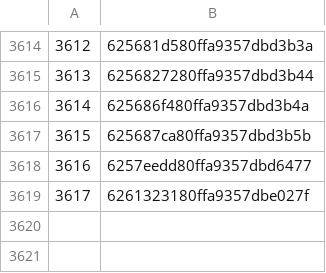
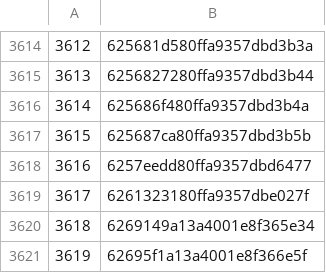
Before and after one commit to rajbirgitrepo/capmain, a CSV file: com_exec1.csv, drawn as a sheet; only a part is shown, gaps mark what is left out.

```diff
--- a/com_exec1.csv
+++ b/com_exec1.csv
@@ -3619 +3619,3 @@
 3617,6261323180ffa9357dbe027f
+3618,6269149a13a4001e8f365e34
+3619,62695f1a13a4001e8f366e5f
```
Also changed, not shown: donation.csv, hom_exec1.csv, 7 other files.
